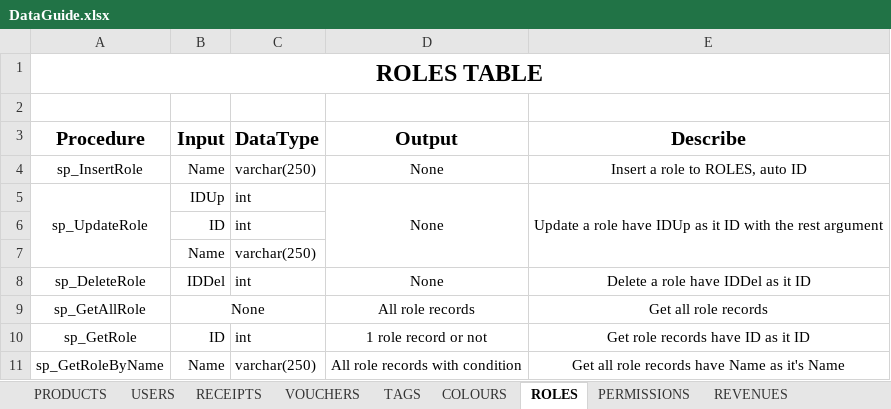
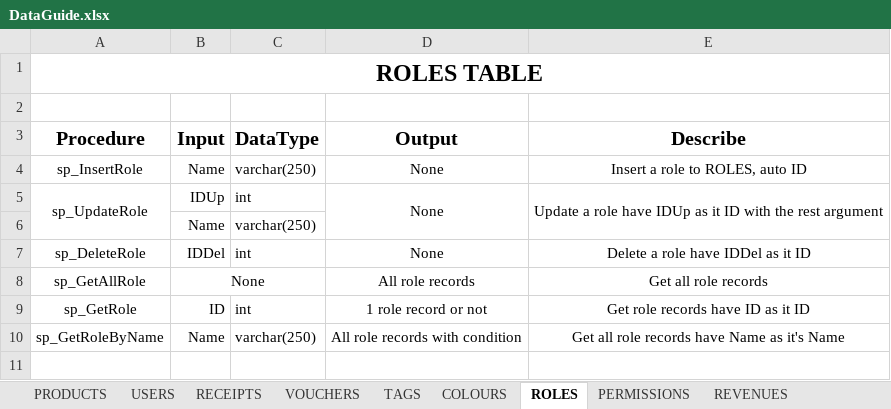
Before and after one commit to hungnh219/FurnitureWebsite, an Excel workbook: data/DataGuide.xlsx, sheet ROLES, drawn as a sheet; values as stored, in another font and other column widths than the file's, no borders; the diff names each change by its address in the sheet, - before the commit and + after, or states it on an @@ line.

```diff
--- a/data/DataGuide.xlsx (sheet ROLES)
+++ b/data/DataGuide.xlsx (sheet ROLES)
-row 6:  | ID | int
```
Also changed, not shown: sheet VOUCHERS, sheet RECEIPTS, sheet PERMISSIONS, sheet TAGS, sheet COLOURS, sheet PRODUCTS, 1 more sheet, data/Data.xlsx, 2 other files.
